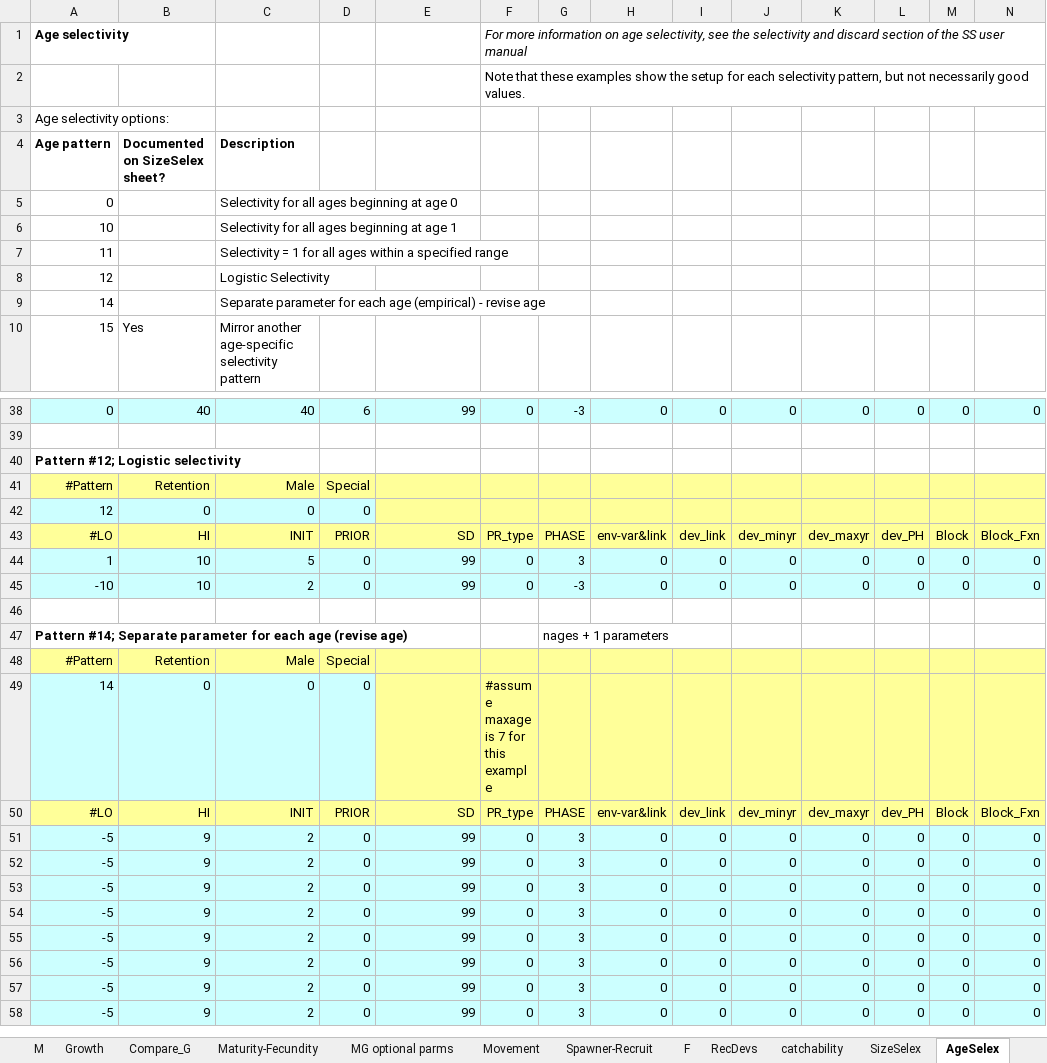
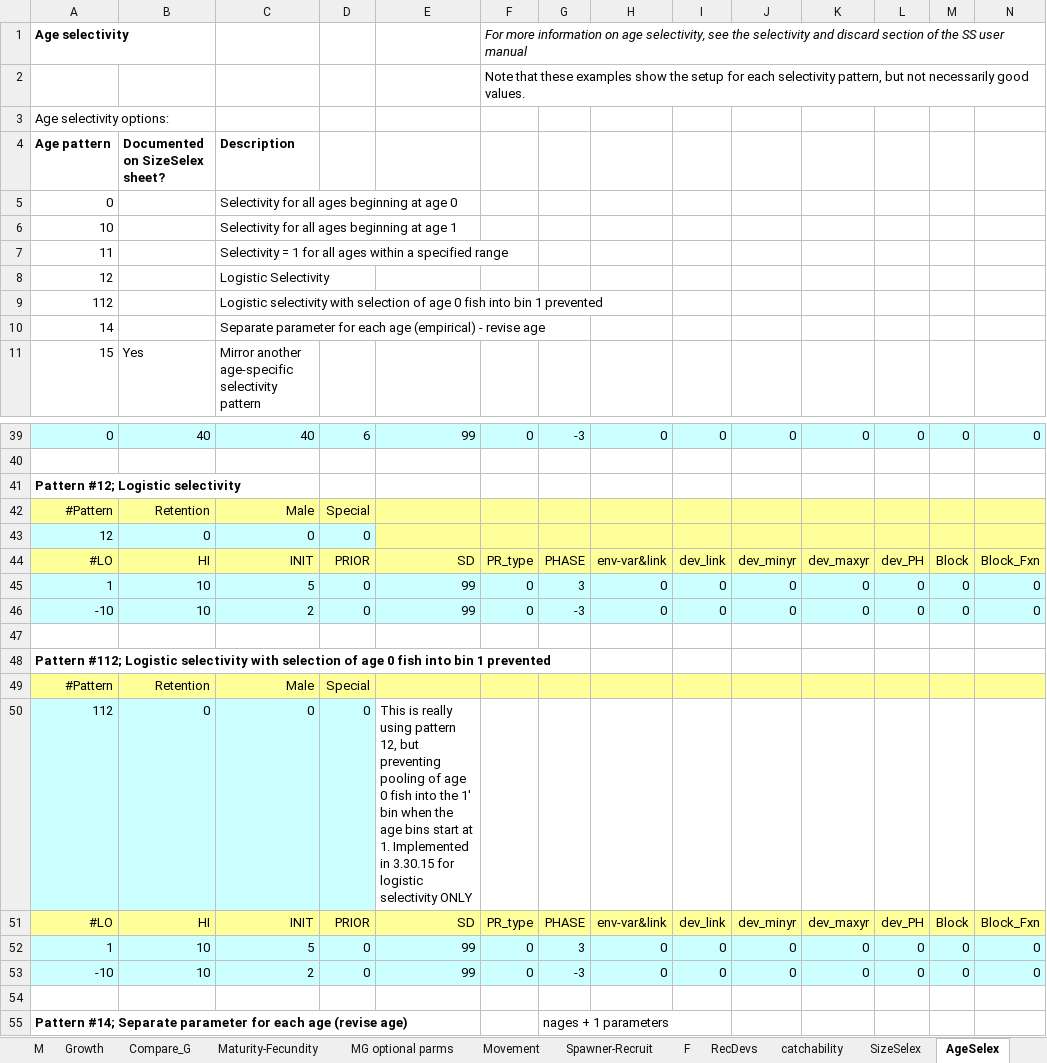
Before and after one commit to nmfs-ost/ss3-doc, an Excel workbook: Helper_Spreadsheets/SS_330_control_helper.xlsx, sheet AgeSelex, drawn as a sheet; only a part is shown, gaps mark what is left out; the shorter side is filled out with more unchanged rows; values as stored, in another font and other column widths than the file's, no borders; rows hold the shown columns only; the diff names each change by its address in the sheet, - before the commit and + after, or states it on an @@ line.

Commit message:
#69509 document pattern 112 in helper spreadsheet

```diff
--- a/Helper_Spreadsheets/SS_330_control_helper.xlsx (sheet AgeSelex)
+++ b/Helper_Spreadsheets/SS_330_control_helper.xlsx (sheet AgeSelex)
+row 9: 112 |  | Logistic selectivity with selection of age 0 fish into bin 1 prevented
+row 44: #LO | HI | INIT | PRIOR | SD | PR_type | PHASE | env-var&link | dev_link | dev_minyr | dev_maxyr | dev_PH | Block | Block_Fxn
+row 45: 1 | 10 | 5 | 0 | 99 | 0 | 3 | 0 | 0 | 0 | 0 | 0 | 0 | 0
+row 46: -10 | 10 | 2 | 0 | 99 | 0 | -3 | 0 | 0 | 0 | 0 | 0 | 0 | 0
+row 47: (empty)
+row 48: Pattern #112; Logistic selectivity with selection of age 0 fish into bin 1 prevented
+row 49: #Pattern | Retention | Male | Special
+row 50: 112 | 0 | 0 | 0 | This is really using pattern 12, but preventing pooling of age 0 fish into the 1' bin when the age bins start at 1. Implemented in 3.30.15 for logistic selectivity ONLY
```
Also changed, not shown: charts or pictures.
